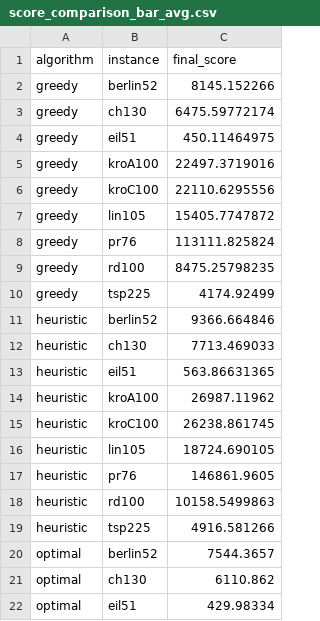
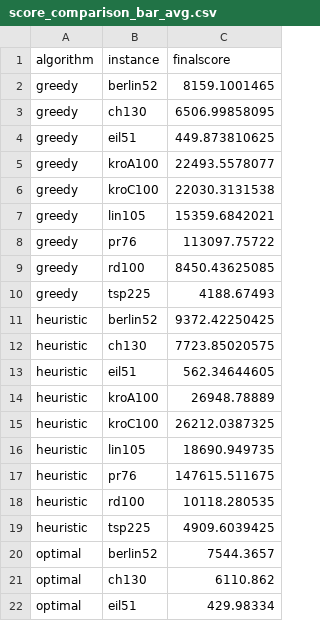
Before and after one commit to pagl/stsp, a CSV file: docs/graphs/score_comparison_bar_avg.csv, drawn as a sheet; only a part is shown; the diff covers the shown part only.

```diff
--- a/docs/graphs/score_comparison_bar_avg.csv
+++ b/docs/graphs/score_comparison_bar_avg.csv
@@ -1,20 +1,20 @@
-algorithm,instance,final_score
-greedy,berlin52,8145.152266
-greedy,ch130,6475.59772174
-greedy,eil51,450.11464975
-greedy,kroA100,22497.3719016
-greedy,kroC100,22110.6295556
-greedy,lin105,15405.7747872
-greedy,pr76,113111.825824
-greedy,rd100,8475.25798235
-greedy,tsp225,4174.92499
-heuristic,berlin52,9366.664846
-heuristic,ch130,7713.469033
-heuristic,eil51,563.86631365
-heuristic,kroA100,26987.11962
-heuristic,kroC100,26238.861745
-heuristic,lin105,18724.690105
-heuristic,pr76,146861.9605
-heuristic,rd100,10158.5499863
-heuristic,tsp225,4916.581266
+algorithm,instance,finalscore
+greedy,berlin52,8159.1001465
+greedy,ch130,6506.99858095
+greedy,eil51,449.873810625
+greedy,kroA100,22493.5578077
+greedy,kroC100,22030.3131538
+greedy,lin105,15359.6842021
+greedy,pr76,113097.75722
+greedy,rd100,8450.43625085
+greedy,tsp225,4188.67493
+heuristic,berlin52,9372.42250425
+heuristic,ch130,7723.85020575
+heuristic,eil51,562.34644605
+heuristic,kroA100,26948.78889
+heuristic,kroC100,26212.0387325
+heuristic,lin105,18690.949735
+heuristic,pr76,147615.511675
+heuristic,rd100,10118.280535
+heuristic,tsp225,4909.6039425
 optimal,berlin52,7544.3657
```
Also changed, not shown: 9 added rows and 18 edited cells elsewhere in this file, docs/graphs/score_comparison_bar_max.csv, docs/graphs/score_comparison_bar_min.csv, 37 other files.
